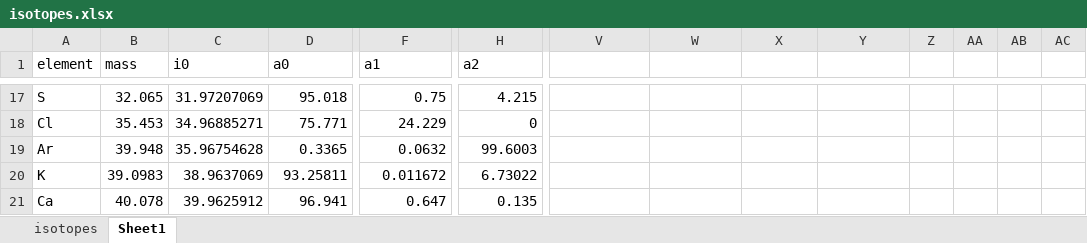
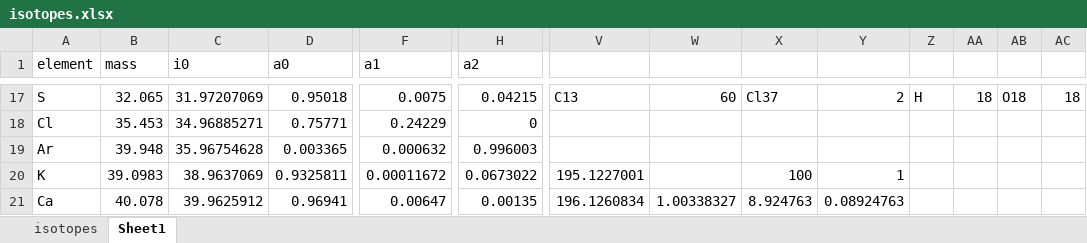
Before and after one commit to odea-project/StreamFind, an Excel workbook: dev/isotopes.xlsx, sheet Sheet1, drawn as a sheet; only a part is shown, gaps mark what is left out; values as stored, in another font and other column widths than the file's, no borders; the diff covers the shown part only; the diff names each change by its address in the sheet, - before the commit and + after, or states it on an @@ line.

```diff
--- a/dev/isotopes.xlsx (sheet Sheet1)
+++ b/dev/isotopes.xlsx (sheet Sheet1)
-D17 (a0): 95.018
+D17 (a0): 0.95018
-F17 (a1): 0.75
+F17 (a1): 0.0075
-H17 (a2): 4.215
+H17 (a2): 0.04215
-V17: (empty)
+V17: C13
-W17: (empty)
+W17: 60
-X17: (empty)
+X17: Cl37
-Y17: (empty)
+Y17: 2
-Z17: (empty)
+Z17: H
-AA17: (empty)
+AA17: 18
-AB17: (empty)
+AB17: O18
-AC17: (empty)
+AC17: 18
-D18 (a0): 75.771
+D18 (a0): 0.75771
-F18 (a1): 24.229
+F18 (a1): 0.24229
-D19 (a0): 0.3365
+D19 (a0): 0.003365
-F19 (a1): 0.0632
+F19 (a1): 0.000632
-H19 (a2): 99.6003
+H19 (a2): 0.996003
-D20 (a0): 93.25811
+D20 (a0): 0.9325811
-F20 (a1): 0.011672
+F20 (a1): 0.00011672
-H20 (a2): 6.73022
+H20 (a2): 0.0673022
-V20: (empty)
+V20: 195.1227001
-X20: (empty)
+X20: 100
-Y20: (empty)
+Y20: 1
-D21 (a0): 96.941
+D21 (a0): 0.96941
-F21 (a1): 0.647
+F21 (a1): 0.00647
-H21 (a2): 0.135
+H21 (a2): 0.00135
-V21: (empty)
+V21: 196.1260834
-W21: (empty)
+W21: 1.00338327
-X21: (empty)
+X21: 8.924763
-Y21: (empty)
+Y21: 0.08924763
```
Also changed, not shown: 398 edited cells elsewhere in this sheet, formulas that keep their value, 4 other files.
